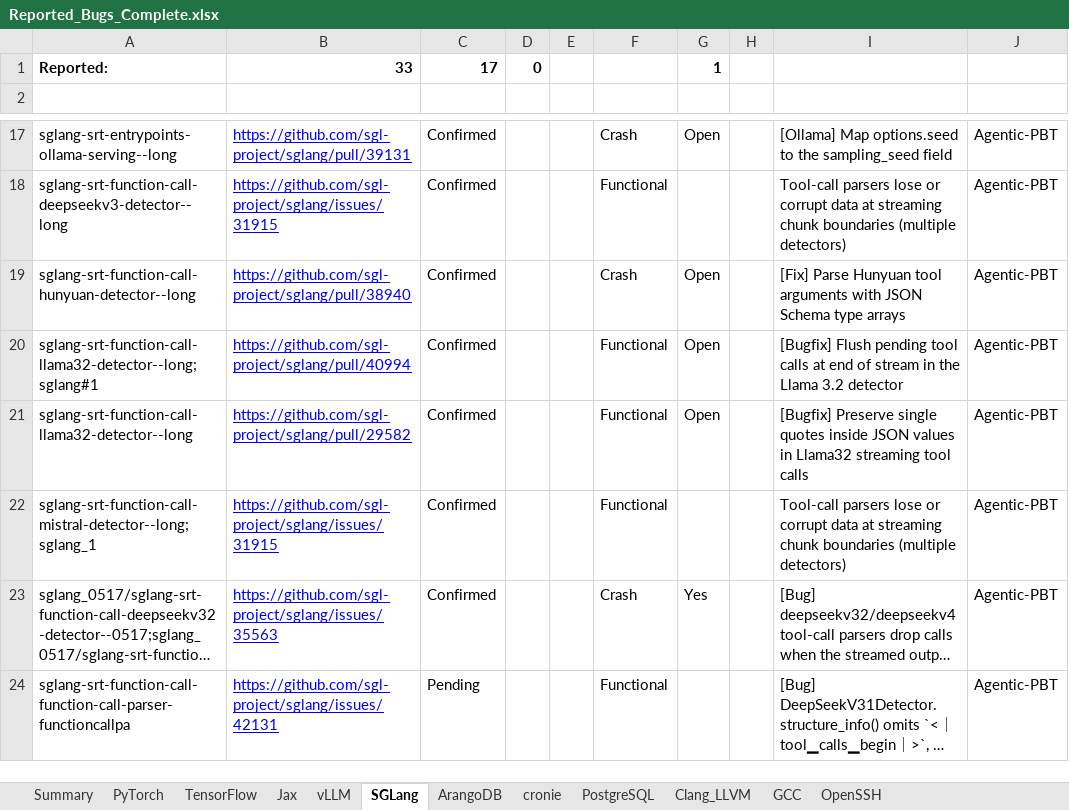
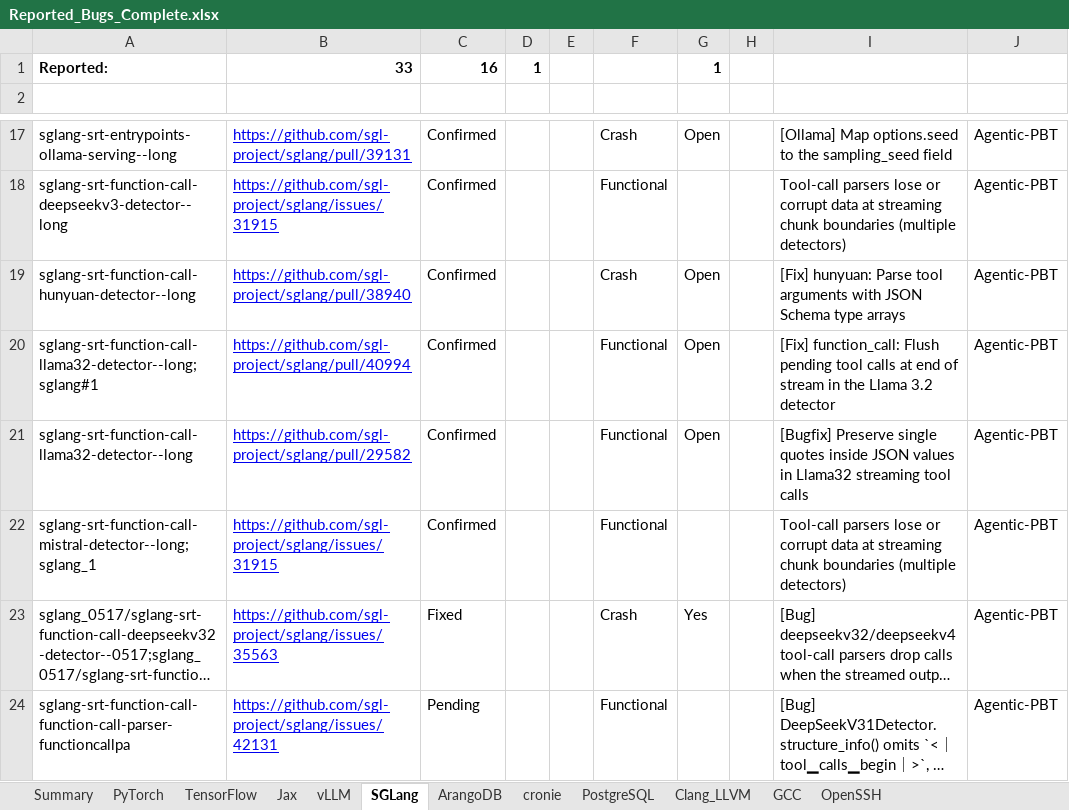
Before and after one commit to abidnazirisami/abidnazirisami.github.io, an Excel workbook: bugs/Reported_Bugs_Complete.xlsx, sheet SGLang, drawn as a sheet; only a part is shown, gaps mark what is left out; long unchanged cells end in …; values as stored, in another font and other column widths than the file's, no borders; the diff names each change by its address in the sheet, - before the commit and + after, or states it on an @@ line.

```diff
--- a/bugs/Reported_Bugs_Complete.xlsx (sheet SGLang)
+++ b/bugs/Reported_Bugs_Complete.xlsx (sheet SGLang)
-C1: 17
+C1: 16
-D1: 0
+D1: 1
-I19: [Fix] Parse Hunyuan tool arguments…
+I19: [Fix] hunyuan: Parse tool arguments…
-I20: [Bugfix] Flush pending…
+I20: [Fix] function_call: Flush pending…
-C23: Confirmed
+C23: Fixed
```
Also changed, not shown: sheet Summary, sheet Jax, sheet ArangoDB, sheet PyTorch, sheet vLLM, sheet PostgreSQL, 4 more sheets, 33 other files.
